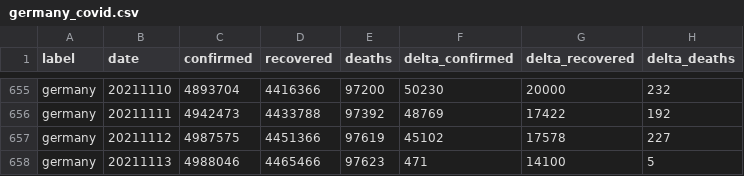
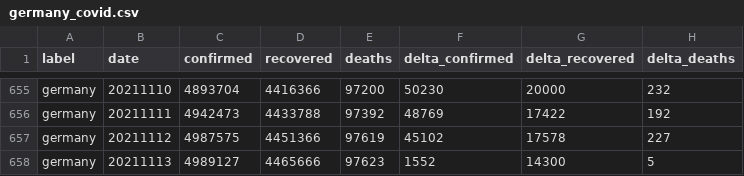
Before and after one commit to kirajano/corona-scrape-morgenpost, a CSV file: germany_covid.csv, drawn as a sheet; only a part is shown, gaps mark what is left out.

```diff
--- a/germany_covid.csv
+++ b/germany_covid.csv
@@ -657,2 +657,2 @@ germany,20211111,4942473,4433788,97392,48769,17422,192
 germany,20211112,4987575,4451366,97619,45102,17578,227
-germany,20211113,4988046,4465466,97623,471,14100,5
+germany,20211113,4989127,4465666,97623,1552,14300,5
```
Also changed, not shown: europe_covid.csv, world_covid.csv.
